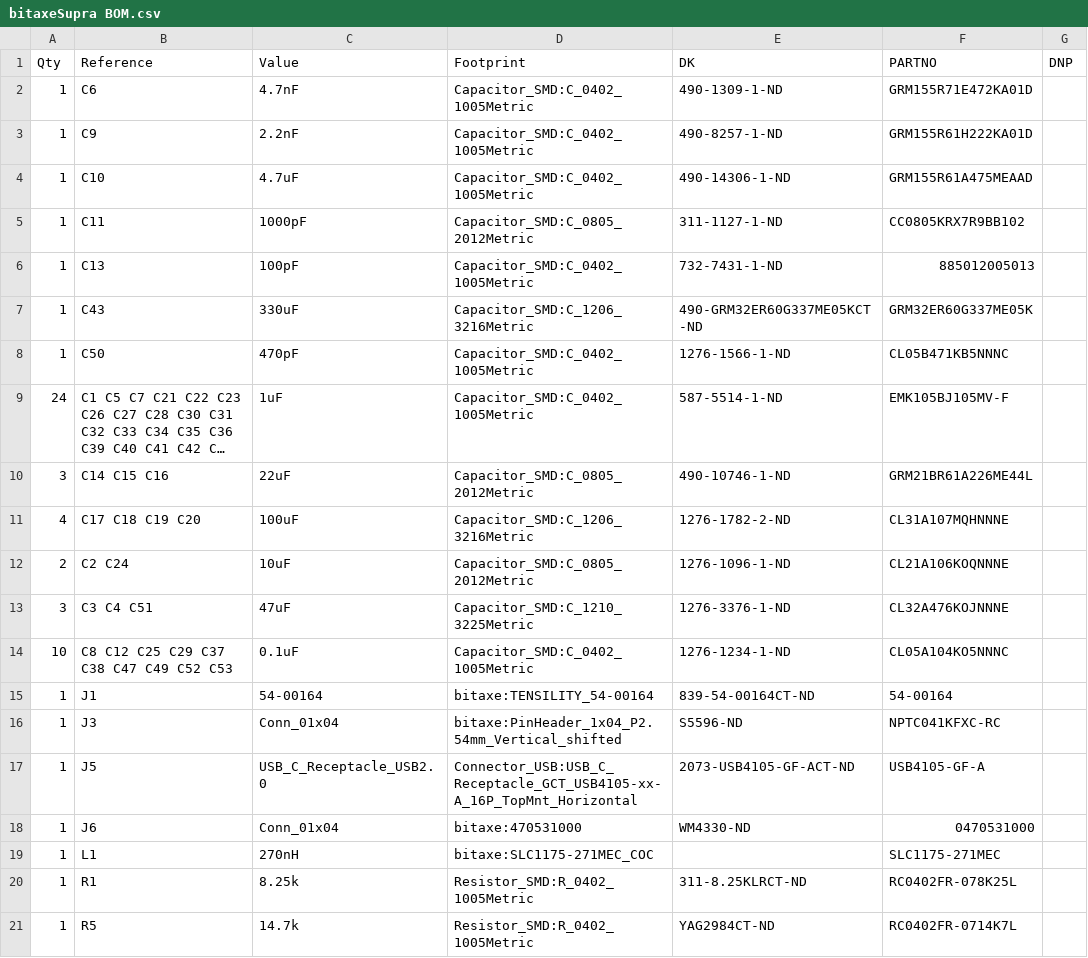
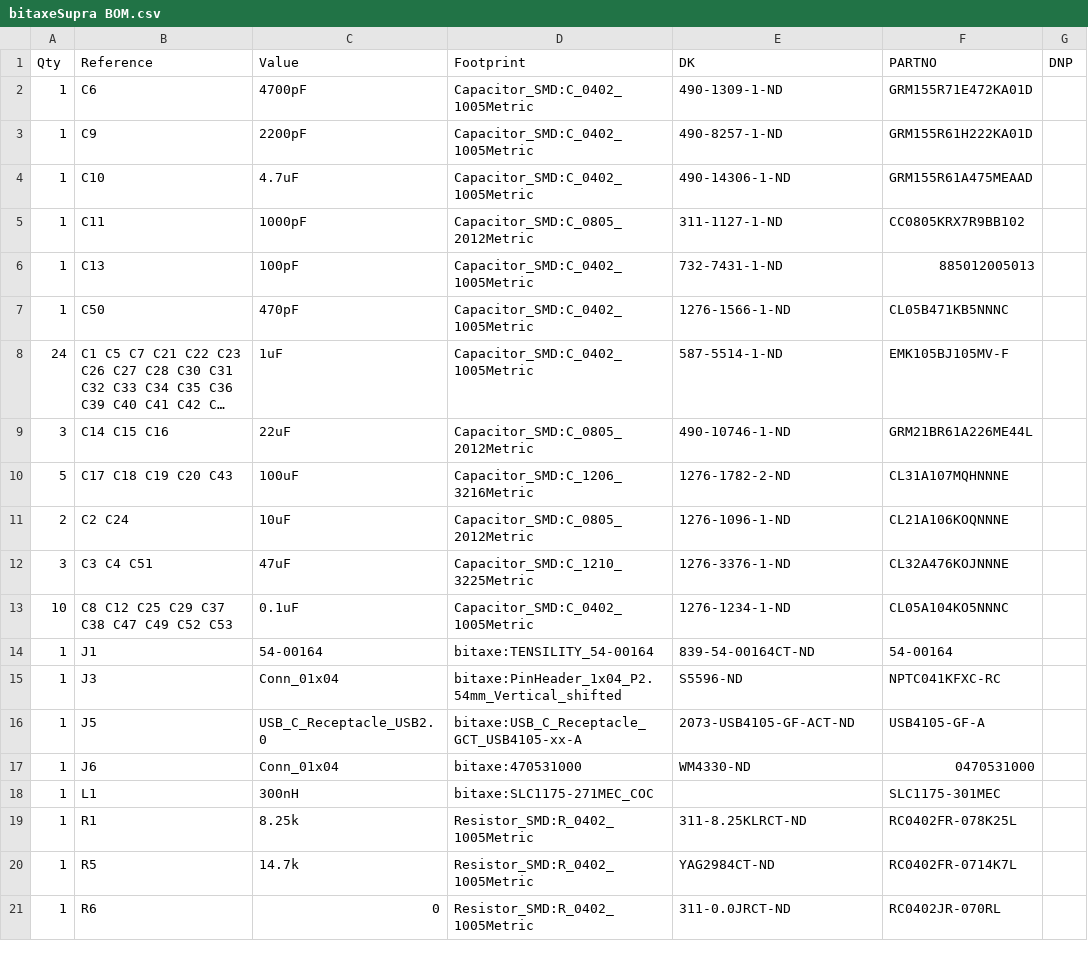
Before and after one commit to skot/bitaxe, a CSV file: Manufacturing Files/bitaxeSupra BOM.csv, drawn as a sheet; only a part is shown; the shorter side is filled out with more unchanged rows; long unchanged cells end in ….

```diff
--- a/Manufacturing Files/bitaxeSupra BOM.csv
+++ b/Manufacturing Files/bitaxeSupra BOM.csv
@@ -1,4 +1,4 @@
 Qty,Reference,Value,Footprint,DK,PARTNO,DNP
-1,C6,4.7nF,Capacitor_SMD:C_0402_1005Metric,490-1309-1-ND,GRM155R71E472KA01D,
-1,C9,2.2nF,Capacitor_SMD:C_0402_1005Metric,490-8257-1-ND,GRM155R61H222KA01D,
+1,C6,4700pF,Capacitor_SMD:C_0402_1005Metric,490-1309-1-ND,GRM155R71E472KA01D,
+1,C9,2200pF,Capacitor_SMD:C_0402_1005Metric,490-8257-1-ND,GRM155R61H222KA01D,
 1,C10,4.7uF,Capacitor_SMD:C_0402_1005Metric,490-14306-1-ND,GRM155R61A475MEAAD,
@@ -6,3 +6,2 @@ Qty,Reference,Value,Footprint,DK,PARTNO,DNP
 1,C13,100pF,Capacitor_SMD:C_0402_1005Metric,732-7431-1-ND,885012005013,
-1,C43,330uF,Capacitor_SMD:C_1206_3216Metric,490-GRM32ER60G337ME05KCT-ND,GRM32ER60G337ME05K,
 1,C50,470pF,Capacitor_SMD:C_0402_1005Metric,1276-1566-1-ND,CL05B471KB5NNNC,
@@ -10,3 +9,3 @@ Qty,Reference,Value,Footprint,DK,PARTNO,DNP
 3,C14 C15 C16,22uF,Capacitor_SMD:C_0805_2012Metric,490-10746-1-ND,GRM21BR61A226ME44L,
-4,C17 C18 C19 C20,100uF,Capacitor_SMD:C_1206_3216Metric,1276-1782-2-ND,CL31A107MQHNNNE,
+5,C17 C18 C19 C20 C43,100uF,Capacitor_SMD:C_1206_3216Metric,1276-1782-2-ND,CL31A107MQHNNNE,
 2,C2 C24,10uF,Capacitor_SMD:C_0805_2012Metric,1276-1096-1-ND,CL21A106KOQNNNE,
@@ -16,5 +15,5 @@ Qty,Reference,Value,Footprint,DK,PARTNO,DNP
 1,J3,Conn_01x04,bitaxe:PinHeader_1x04_P2.54mm_Vertical_shifted,S5596-ND,NPTC041KFXC-RC,
-1,J5,USB_C_Receptacle_USB2.0,Connector_USB:USB_C_Receptacle_GCT_USB4105-xx-A_16P_TopMnt_Horizontal,2073-USB4105-GF-ACT-ND,USB4105-GF-A,
+1,J5,USB_C_Receptacle_USB2.0,bitaxe:USB_C_Receptacle_GCT_USB4105-xx-A,2073-USB4105-GF-ACT-ND,USB4105-GF-A,
 1,J6,Conn_01x04,bitaxe:470531000,WM4330-ND,0470531000,
-1,L1,270nH,bitaxe:SLC1175-271MEC_COC,,SLC1175-271MEC,
+1,L1,300nH,bitaxe:SLC1175-271MEC_COC,,SLC1175-301MEC,
 1,R1,8.25k,Resistor_SMD:R_0402_1005Metric,311-8.25KLRCT-ND,RC0402FR-078K25L,
```
Also changed, not shown: 4 other files.
